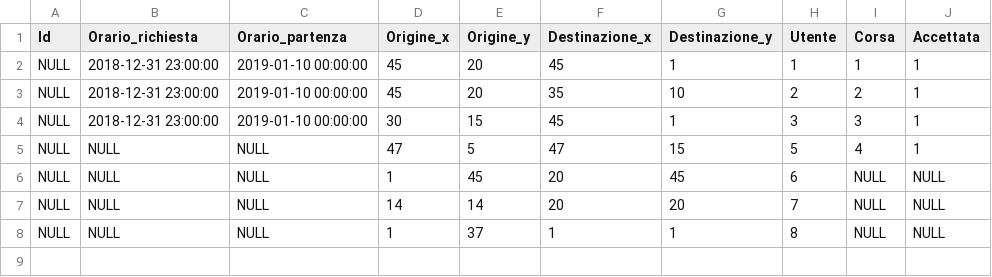
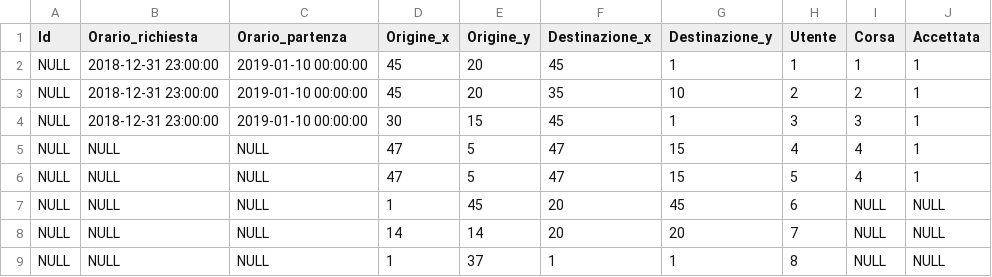
Before and after one commit to erclu/next-db, a CSV file: data/Richieste.csv, drawn as a sheet; the diff names each change by its address in the sheet, - before the commit and + after, or states it on an @@ line.

Commit message:
fix typo + update alcuni csv

```diff
--- a/data/Richieste.csv
+++ b/data/Richieste.csv
+row 5: NULL | NULL | NULL | 47 | 5 | 47 | 15 | 4 | 4 | 1
```
Also changed, not shown: data/Eventi.csv, 4 other files.
